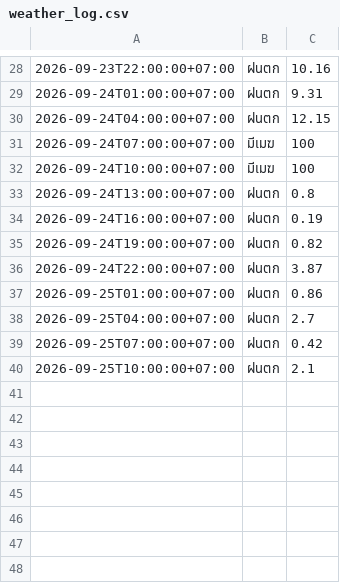
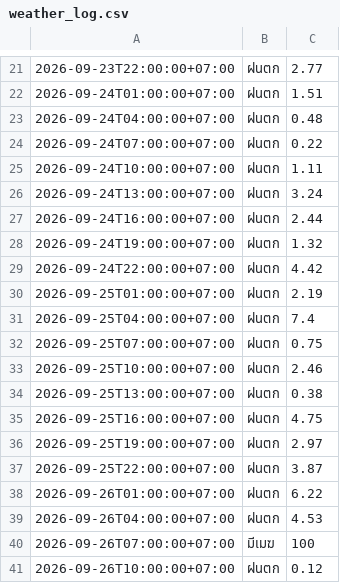
Before and after one commit to wata011/my-water-monitor, a CSV file: weather_log.csv, drawn as a sheet; only a part is shown, gaps mark what is left out; the diff covers the shown part only.

```diff
--- a/weather_log.csv
+++ b/weather_log.csv
@@ -28,13 +21,21 @@
-2026-09-23T22:00:00+07:00,ฝนตก,10.16
-2026-09-24T01:00:00+07:00,ฝนตก,9.31
-2026-09-24T04:00:00+07:00,ฝนตก,12.15
-2026-09-24T07:00:00+07:00,มีเมฆ,100
-2026-09-24T10:00:00+07:00,มีเมฆ,100
-2026-09-24T13:00:00+07:00,ฝนตก,0.8
-2026-09-24T16:00:00+07:00,ฝนตก,0.19
-2026-09-24T19:00:00+07:00,ฝนตก,0.82
-2026-09-24T22:00:00+07:00,ฝนตก,3.87
-2026-09-25T01:00:00+07:00,ฝนตก,0.86
-2026-09-25T04:00:00+07:00,ฝนตก,2.7
-2026-09-25T07:00:00+07:00,ฝนตก,0.42
-2026-09-25T10:00:00+07:00,ฝนตก,2.1
+2026-09-23T22:00:00+07:00,ฝนตก,2.77
+2026-09-24T01:00:00+07:00,ฝนตก,1.51
+2026-09-24T04:00:00+07:00,ฝนตก,0.48
+2026-09-24T07:00:00+07:00,ฝนตก,0.22
+2026-09-24T10:00:00+07:00,ฝนตก,1.11
+2026-09-24T13:00:00+07:00,ฝนตก,3.24
+2026-09-24T16:00:00+07:00,ฝนตก,2.44
+2026-09-24T19:00:00+07:00,ฝนตก,1.32
+2026-09-24T22:00:00+07:00,ฝนตก,4.42
+2026-09-25T01:00:00+07:00,ฝนตก,2.19
+2026-09-25T04:00:00+07:00,ฝนตก,7.4
+2026-09-25T07:00:00+07:00,ฝนตก,0.75
+2026-09-25T10:00:00+07:00,ฝนตก,2.46
+2026-09-25T13:00:00+07:00,ฝนตก,0.38
+2026-09-25T16:00:00+07:00,ฝนตก,4.75
+2026-09-25T19:00:00+07:00,ฝนตก,2.97
+2026-09-25T22:00:00+07:00,ฝนตก,3.87
+2026-09-26T01:00:00+07:00,ฝนตก,6.22
+2026-09-26T04:00:00+07:00,ฝนตก,4.53
+2026-09-26T07:00:00+07:00,มีเมฆ,100
+2026-09-26T10:00:00+07:00,ฝนตก,0.12
```
Also changed, not shown: 1 added row, 8 removed rows and 25 edited cells elsewhere in this file.
